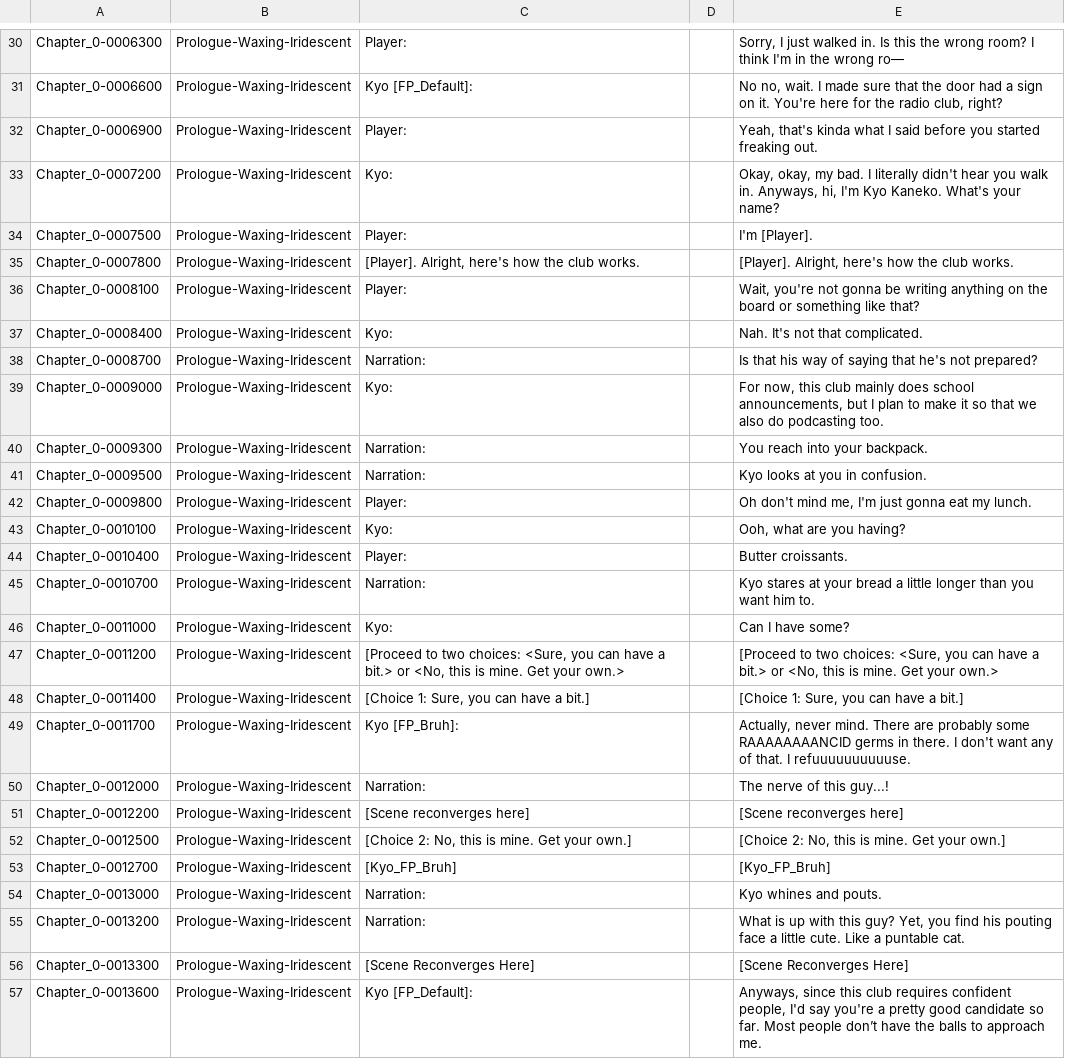
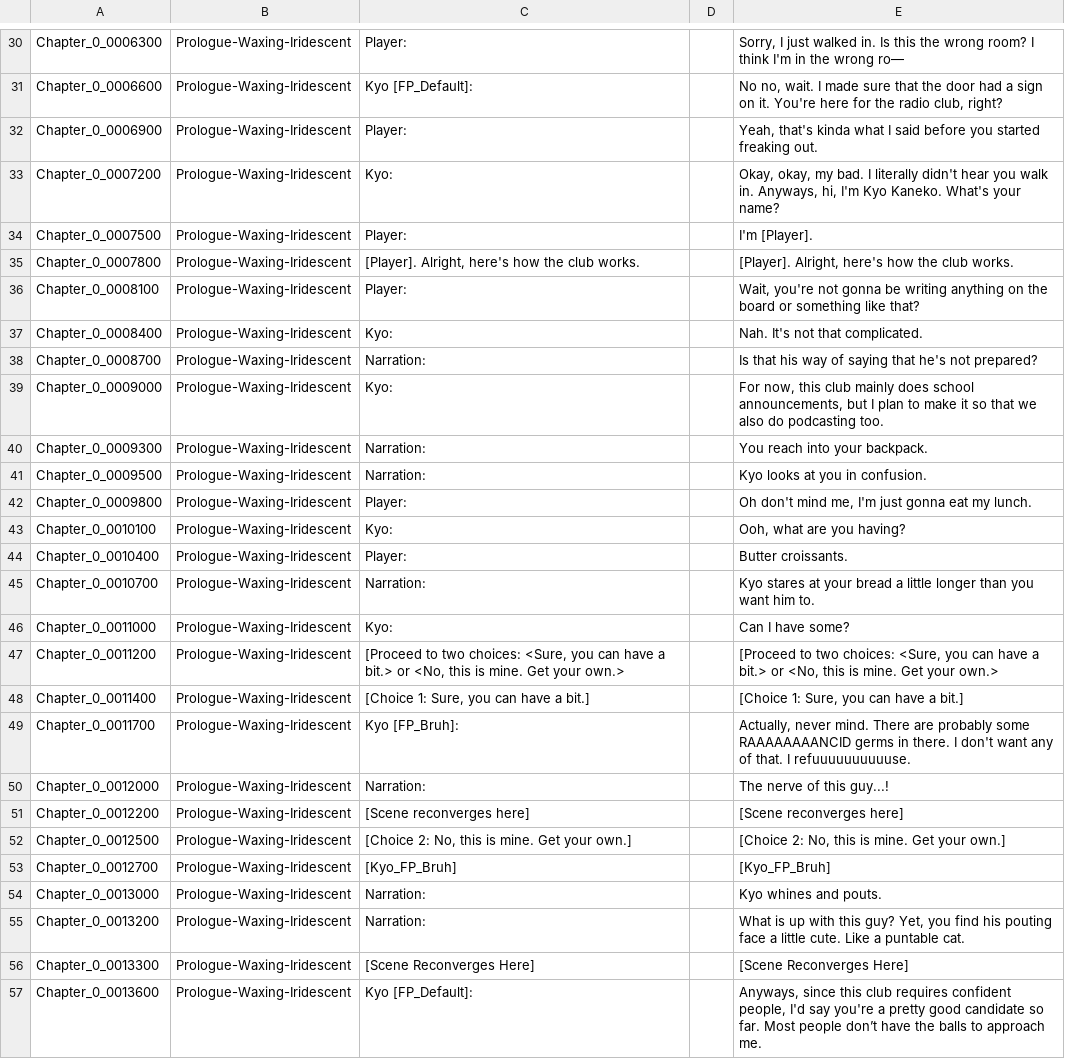
Before and after one commit to KPCommittee2023/TSM-Monogatari, a CSV file: python_scripts/MASTERSCRIPT-csv-processed(dont_rename)/Chapter_0_Prologue_Waxing_Iridescent.csv, drawn as a sheet; only a part is shown, gaps mark what is left out; the diff covers the shown part only; the diff names each change by its address in the sheet, - before the commit and + after, or states it on an @@ line.

```diff
--- a/python_scripts/MASTERSCRIPT-csv-processed(dont_rename)/Chapter_0_Prologue_Waxing_Iridescent.csv
+++ b/python_scripts/MASTERSCRIPT-csv-processed(dont_rename)/Chapter_0_Prologue_Waxing_Iridescent.csv
-A30: Chapter_0-0006300
+A30: Chapter_0_0006300
-A31: Chapter_0-0006600
+A31: Chapter_0_0006600
-A32: Chapter_0-0006900
+A32: Chapter_0_0006900
-A33: Chapter_0-0007200
+A33: Chapter_0_0007200
-A34: Chapter_0-0007500
+A34: Chapter_0_0007500
-A35: Chapter_0-0007800
+A35: Chapter_0_0007800
-A36: Chapter_0-0008100
+A36: Chapter_0_0008100
-A37: Chapter_0-0008400
+A37: Chapter_0_0008400
-A38: Chapter_0-0008700
+A38: Chapter_0_0008700
-A39: Chapter_0-0009000
+A39: Chapter_0_0009000
-A40: Chapter_0-0009300
+A40: Chapter_0_0009300
-A41: Chapter_0-0009500
+A41: Chapter_0_0009500
-A42: Chapter_0-0009800
+A42: Chapter_0_0009800
-A43: Chapter_0-0010100
+A43: Chapter_0_0010100
-A44: Chapter_0-0010400
+A44: Chapter_0_0010400
-A45: Chapter_0-0010700
+A45: Chapter_0_0010700
-A46: Chapter_0-0011000
+A46: Chapter_0_0011000
-A47: Chapter_0-0011200
+A47: Chapter_0_0011200
-A48: Chapter_0-0011400
+A48: Chapter_0_0011400
-A49: Chapter_0-0011700
+A49: Chapter_0_0011700
-A50: Chapter_0-0012000
+A50: Chapter_0_0012000
-A51: Chapter_0-0012200
+A51: Chapter_0_0012200
-A52: Chapter_0-0012500
+A52: Chapter_0_0012500
-A53: Chapter_0-0012700
+A53: Chapter_0_0012700
-A54: Chapter_0-0013000
+A54: Chapter_0_0013000
-A55: Chapter_0-0013200
+A55: Chapter_0_0013200
-A56: Chapter_0-0013300
+A56: Chapter_0_0013300
-A57: Chapter_0-0013600
+A57: Chapter_0_0013600
```
Also changed, not shown: 70 edited cells elsewhere in this file, python_scripts/MASTERSCRIPT-csv-processed(dont_rename)/Chapter_1_Healing_the_Conditioned_Puppet.csv, python_scripts/MASTERSCRIPT-csv-processed(dont_rename)/Chapter_2_Befriending_the_Shrewd_Dreamer.csv, 8 other files.
